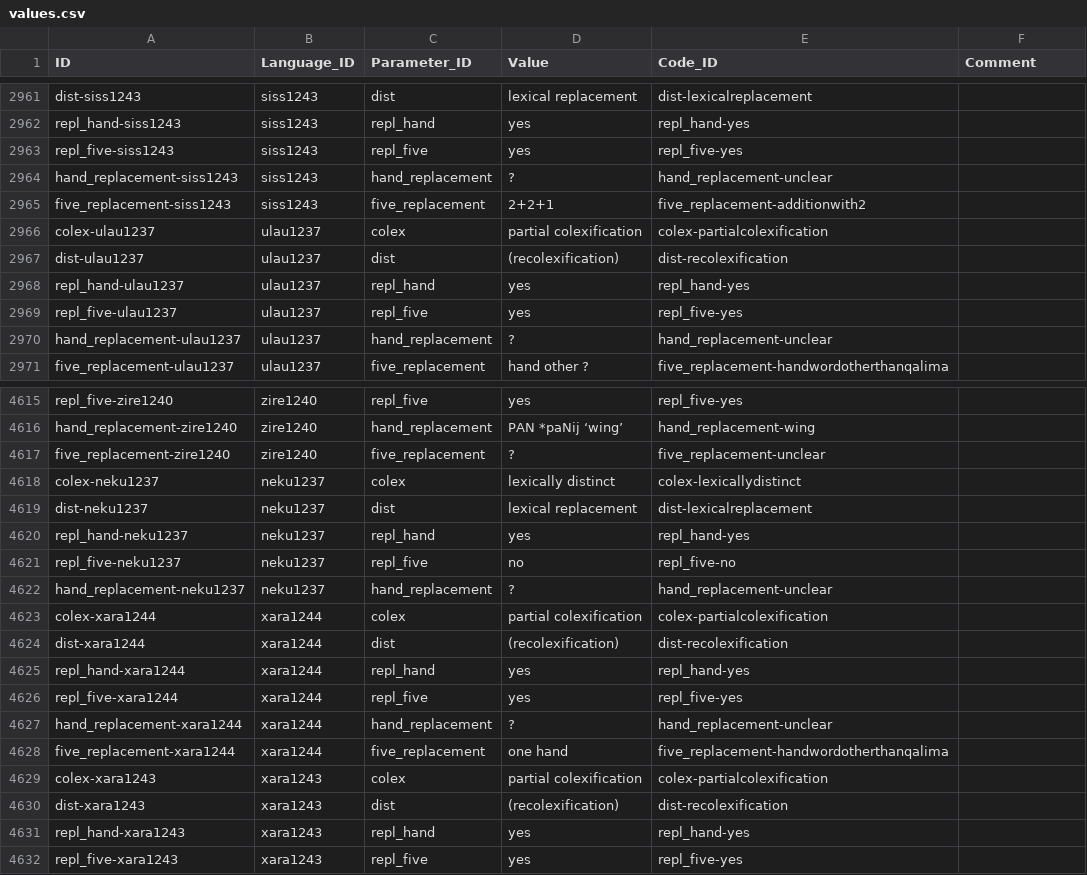
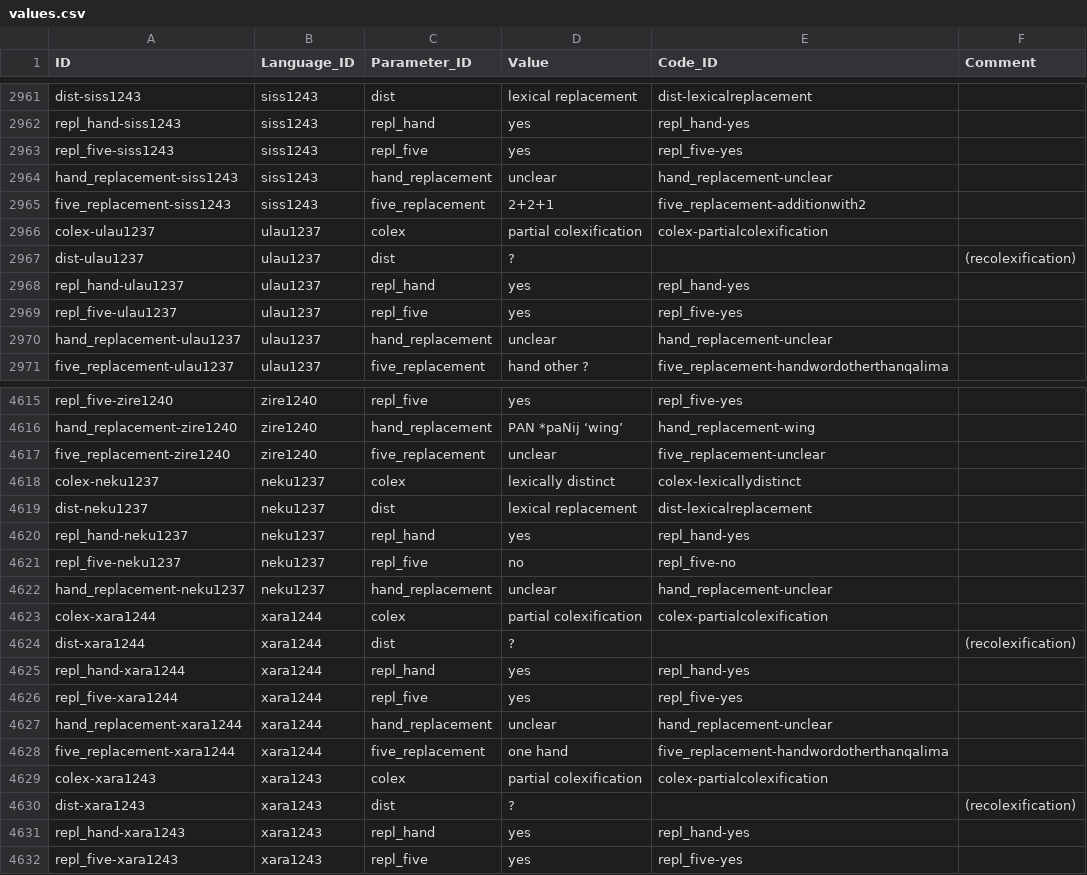
Before and after one commit to cldf-datasets/barlowhandandfive, a CSV file: cldf/values.csv, drawn as a sheet; only a part is shown, gaps mark what is left out; the diff covers the shown part only.

```diff
--- a/cldf/values.csv
+++ b/cldf/values.csv
@@ -2963,9 +2963,9 @@ repl_hand-siss1243,siss1243,repl_hand,yes,repl_hand-yes,
 repl_five-siss1243,siss1243,repl_five,yes,repl_five-yes,
-hand_replacement-siss1243,siss1243,hand_replacement,?,hand_replacement-unclear,
+hand_replacement-siss1243,siss1243,hand_replacement,unclear,hand_replacement-unclear,
 five_replacement-siss1243,siss1243,five_replacement,2+2+1,five_replacement-additionwith2,
 colex-ulau1237,ulau1237,colex,partial colexification,colex-partialcolexification,
-dist-ulau1237,ulau1237,dist,(recolexification),dist-recolexification,
+dist-ulau1237,ulau1237,dist,?,,(recolexification)
 repl_hand-ulau1237,ulau1237,repl_hand,yes,repl_hand-yes,
 repl_five-ulau1237,ulau1237,repl_five,yes,repl_five-yes,
-hand_replacement-ulau1237,ulau1237,hand_replacement,?,hand_replacement-unclear,
+hand_replacement-ulau1237,ulau1237,hand_replacement,unclear,hand_replacement-unclear,
 five_replacement-ulau1237,ulau1237,five_replacement,hand other ?,five_replacement-handwordotherthanqalima,
@@ -4616,3 +4616,3 @@ repl_five-zire1240,zire1240,repl_five,yes,repl_five-yes,
 hand_replacement-zire1240,zire1240,hand_replacement,PAN *paNij ‘wing’,hand_replacement-wing,
-five_replacement-zire1240,zire1240,five_replacement,?,five_replacement-unclear,
+five_replacement-zire1240,zire1240,five_replacement,unclear,five_replacement-unclear,
 colex-neku1237,neku1237,colex,lexically distinct,colex-lexicallydistinct,
@@ -4621,11 +4621,11 @@ repl_hand-neku1237,neku1237,repl_hand,yes,repl_hand-yes,
 repl_five-neku1237,neku1237,repl_five,no,repl_five-no,
-hand_replacement-neku1237,neku1237,hand_replacement,?,hand_replacement-unclear,
+hand_replacement-neku1237,neku1237,hand_replacement,unclear,hand_replacement-unclear,
 colex-xara1244,xara1244,colex,partial colexification,colex-partialcolexification,
-dist-xara1244,xara1244,dist,(recolexification),dist-recolexification,
+dist-xara1244,xara1244,dist,?,,(recolexification)
 repl_hand-xara1244,xara1244,repl_hand,yes,repl_hand-yes,
 repl_five-xara1244,xara1244,repl_five,yes,repl_five-yes,
-hand_replacement-xara1244,xara1244,hand_replacement,?,hand_replacement-unclear,
+hand_replacement-xara1244,xara1244,hand_replacement,unclear,hand_replacement-unclear,
 five_replacement-xara1244,xara1244,five_replacement,one hand,five_replacement-handwordotherthanqalima,
 colex-xara1243,xara1243,colex,partial colexification,colex-partialcolexification,
-dist-xara1243,xara1243,dist,(recolexification),dist-recolexification,
+dist-xara1243,xara1243,dist,?,,(recolexification)
 repl_hand-xara1243,xara1243,repl_hand,yes,repl_hand-yes,
```
Also changed, not shown: 153 edited cells elsewhere in this file, cldf/codes.csv, 15 other files.
